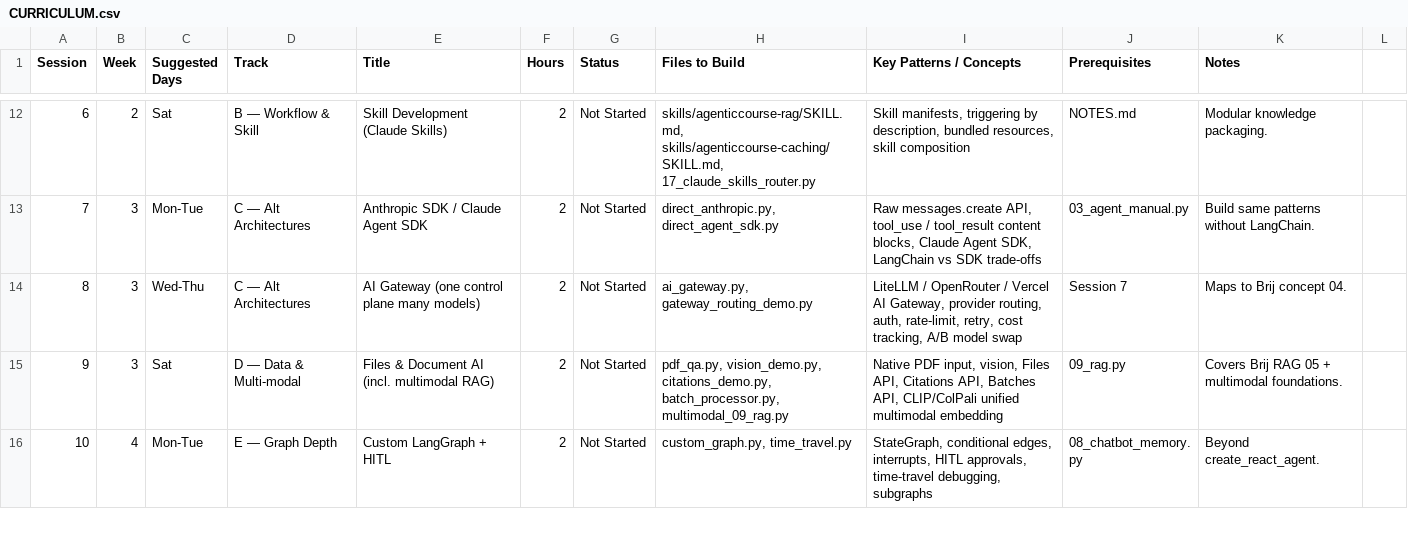
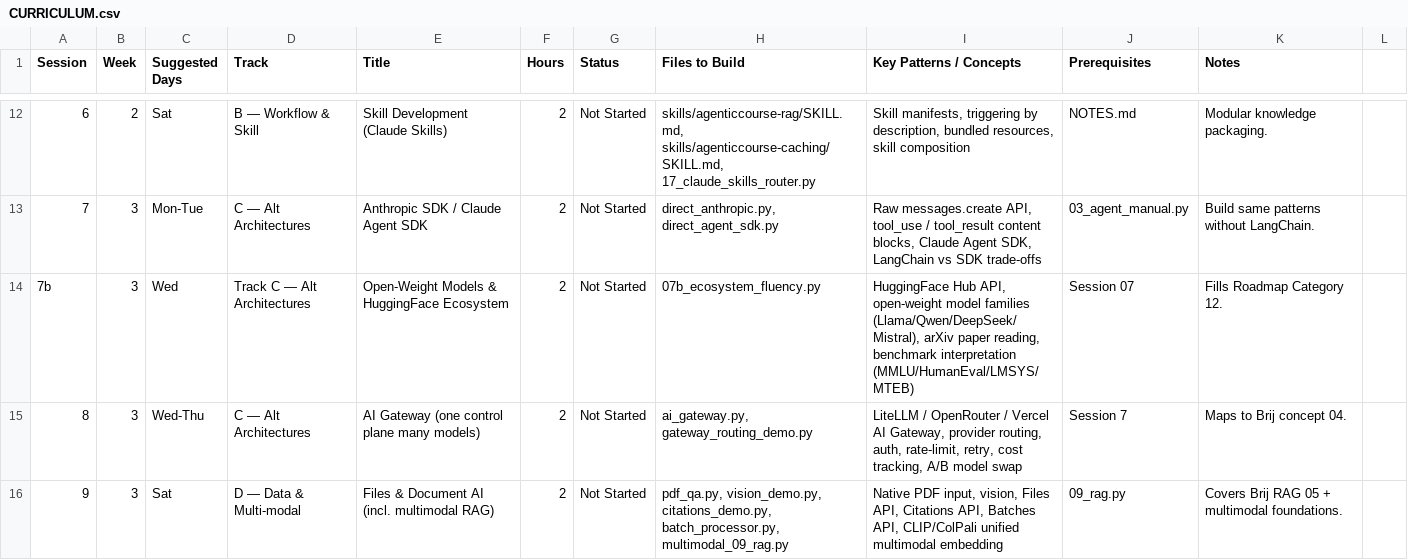
Before and after one commit to SreeGD/the-agent-lab, a CSV file: labs/CURRICULUM.csv, drawn as a sheet; only a part is shown, gaps mark what is left out; the shorter side is filled out with more unchanged rows.

```diff
--- a/labs/CURRICULUM.csv
+++ b/labs/CURRICULUM.csv
@@ -13,2 +13,3 @@ Session,Week,Suggested Days,Track,Title,Hours,Status,Files to Build,Key Patterns
 7,3,Mon-Tue,C — Alt Architectures,Anthropic SDK / Claude Agent SDK,2,Not Started,"direct_anthropic.py, direct_agent_sdk.py","Raw messages.create API, tool_use / tool_result content blocks, Claude Agent SDK, LangChain vs SDK trade-offs",03_agent_manual.py,Build same patterns without LangChain.
+7b,3,Wed,Track C — Alt Architectures,Open-Weight Models & HuggingFace Ecosystem,2,Not Started,07b_ecosystem_fluency.py,"HuggingFace Hub API, open-weight model families (Llama/Qwen/DeepSeek/Mistral), arXiv paper reading, benchmark interpretation (MMLU/HumanEval/LMSYS/MTEB)",Session 07,Fills Roadmap Category 12.
 8,3,Wed-Thu,C — Alt Architectures,AI Gateway (one control plane many models),2,Not Started,"ai_gateway.py, gateway_routing_demo.py","LiteLLM / OpenRouter / Vercel AI Gateway, provider routing, auth, rate-limit, retry, cost tracking, A/B model swap",Session 7,Maps to Brij concept 04.
```
Also changed, not shown: 3 other files.
